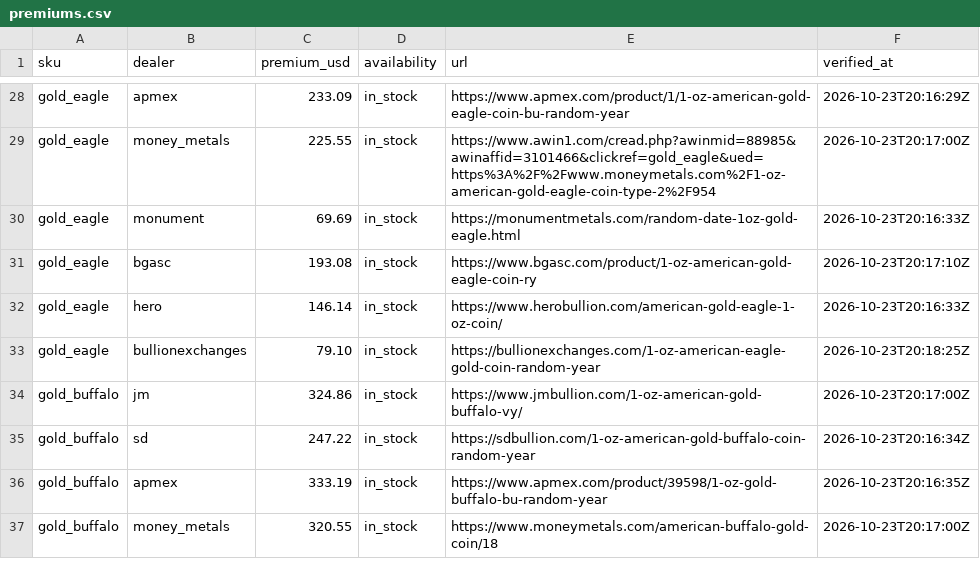
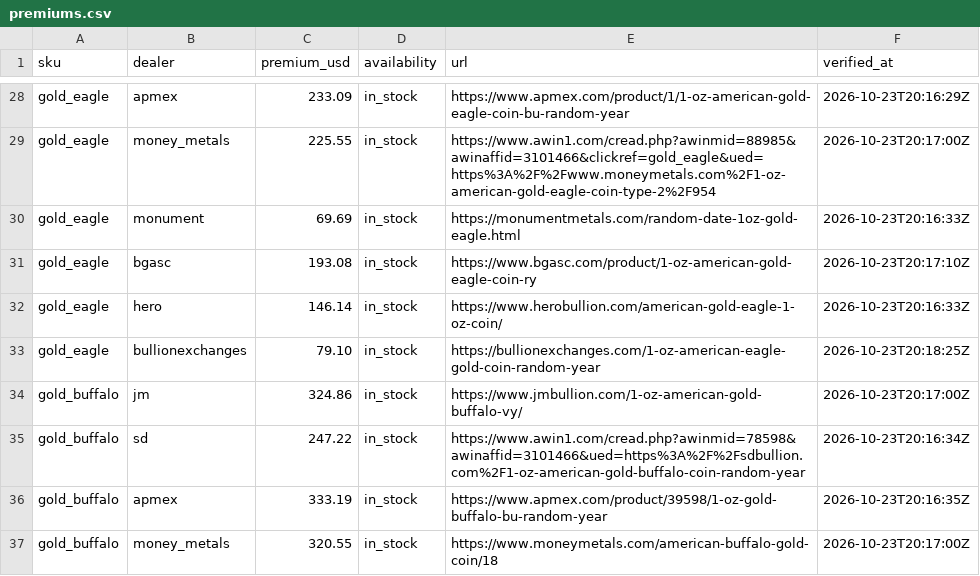
Before and after one commit to cthacke1/troydesk-data, a CSV file: data/premiums.csv, drawn as a sheet; only a part is shown, gaps mark what is left out.

```diff
--- a/data/premiums.csv
+++ b/data/premiums.csv
@@ -34,3 +34,3 @@ gold_eagle,bullionexchanges,79.10,in_stock,https://bullionexchanges.com/1-oz-ame
 gold_buffalo,jm,324.86,in_stock,https://www.jmbullion.com/1-oz-american-gold-buffalo-vy/,2026-10-23T20:17:00Z
-gold_buffalo,sd,247.22,in_stock,https://sdbullion.com/1-oz-american-gold-buffalo-coin-random-year,2026-10-23T20:16:34Z
+gold_buffalo,sd,247.22,in_stock,https://www.awin1.com/cread.php?awinmid=78598&awinaffid=3101466&ued=https%3A%2F%2Fsdbullion.com%2F1-oz-american-gold-buffalo-coin-random-year,2026-10-23T20:16:34Z
 gold_buffalo,apmex,333.19,in_stock,https://www.apmex.com/product/39598/1-oz-gold-buffalo-bu-random-year,2026-10-23T20:16:35Z
```
